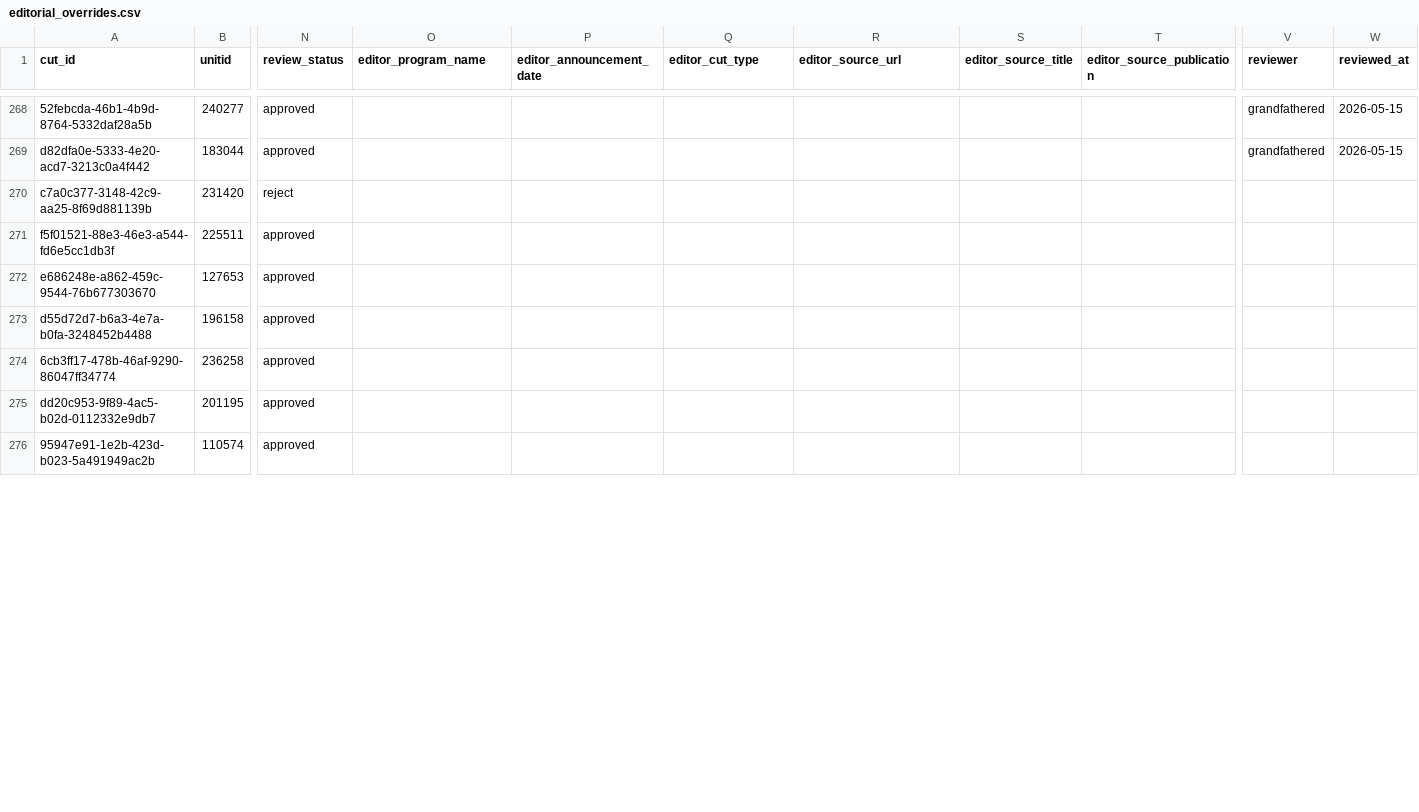
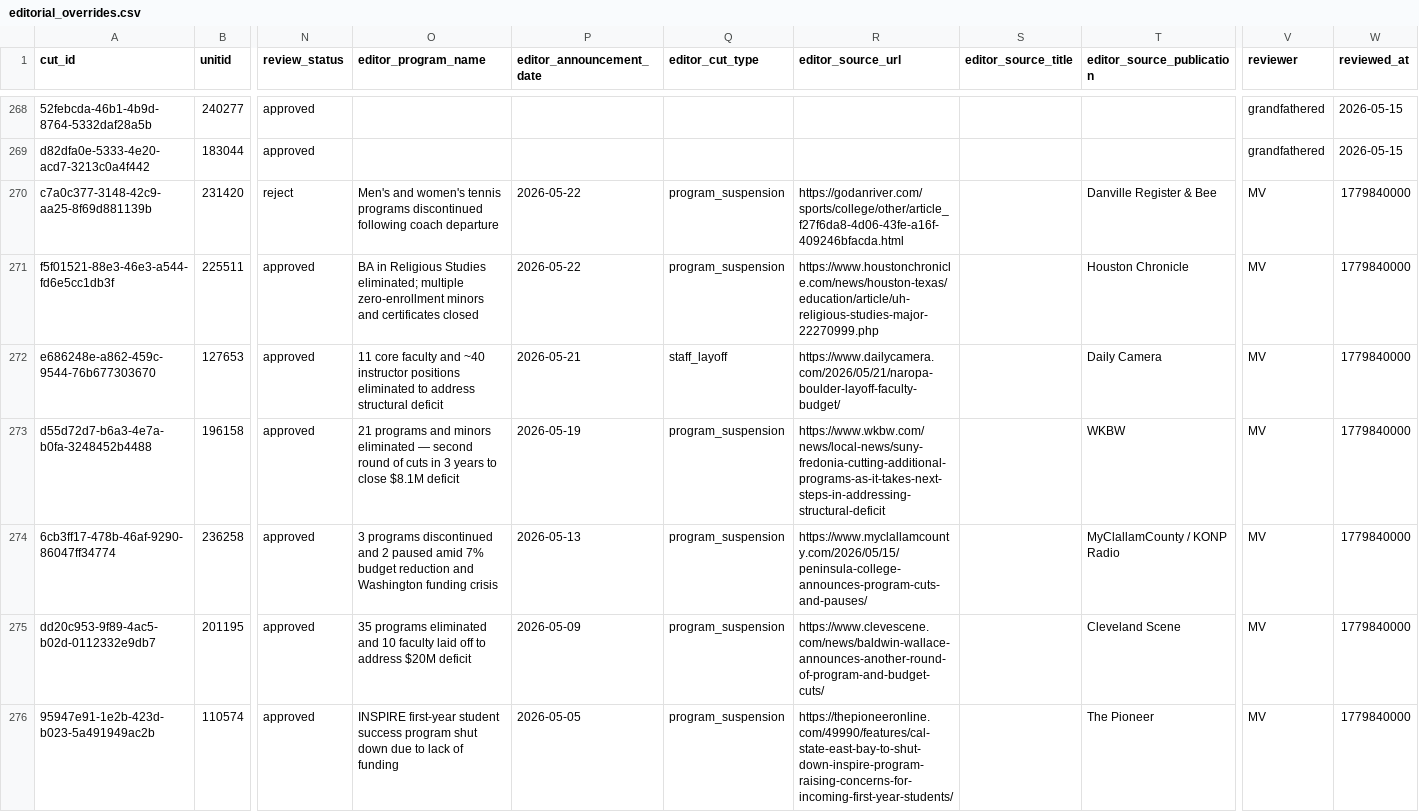
Before and after one commit to marinav13/financial-health-tracker, a CSV file: data_pipelines/college_cuts/editorial_overrides.csv, drawn as a sheet; only a part is shown, gaps mark what is left out; the diff covers the shown part only; the diff names each change by its address in the sheet, - before the commit and + after, or states it on an @@ line.

```diff
--- a/data_pipelines/college_cuts/editorial_overrides.csv
+++ b/data_pipelines/college_cuts/editorial_overrides.csv
-O270 (editor_program_name): (empty)
+O270 (editor_program_name): Men's and women's tennis programs discontinued following coach departure
-P270:P271 (editor_announcement_date): (empty)
+P270:P271 (editor_announcement_date): 2026-05-22
-Q270:Q271 (editor_cut_type): (empty)
+Q270:Q271 (editor_cut_type): program_suspension
-R270 (editor_source_url): (empty)
+R270 (editor_source_url): https://godanriver.com/sports/college/other/article_f27f6da8-4d06-43fe-a16f-409246bfacda.html
-T270 (editor_source_publication): (empty)
+T270 (editor_source_publication): Danville Register & Bee
-V270:V276 (reviewer): (empty)
+V270:V276 (reviewer): MV
-W270:W276 (reviewed_at): (empty)
+W270:W276 (reviewed_at): 1779840000
-O271 (editor_program_name): (empty)
+O271 (editor_program_name): BA in Religious Studies eliminated; multiple zero-enrollment minors and certificates closed
-R271 (editor_source_url): (empty)
+R271 (editor_source_url): https://www.houstonchronicle.com/news/houston-texas/education/article/uh-religious-studies-major-22270999.php
-T271 (editor_source_publication): (empty)
+T271 (editor_source_publication): Houston Chronicle
-O272 (editor_program_name): (empty)
+O272 (editor_program_name): 11 core faculty and ~40 instructor positions eliminated to address structural deficit
-P272 (editor_announcement_date): (empty)
+P272 (editor_announcement_date): 2026-05-21
-Q272 (editor_cut_type): (empty)
+Q272 (editor_cut_type): staff_layoff
-R272 (editor_source_url): (empty)
+R272 (editor_source_url): https://www.dailycamera.com/2026/05/21/naropa-boulder-layoff-faculty-budget/
-T272 (editor_source_publication): (empty)
+T272 (editor_source_publication): Daily Camera
-O273 (editor_program_name): (empty)
+O273 (editor_program_name): 21 programs and minors eliminated — second round of cuts in 3 years to close $8.1M deficit
-P273 (editor_announcement_date): (empty)
+P273 (editor_announcement_date): 2026-05-19
-Q273:Q276 (editor_cut_type): (empty)
+Q273:Q276 (editor_cut_type): program_suspension
-R273 (editor_source_url): (empty)
+R273 (editor_source_url): https://www.wkbw.com/news/local-news/suny-fredonia-cutting-additional-programs-as-it-takes-next-steps-in-addressing-structural-deficit
-T273 (editor_source_publication): (empty)
+T273 (editor_source_publication): WKBW
-O274 (editor_program_name): (empty)
+O274 (editor_program_name): 3 programs discontinued and 2 paused amid 7% budget reduction and Washington funding crisis
-P274 (editor_announcement_date): (empty)
+P274 (editor_announcement_date): 2026-05-13
-R274 (editor_source_url): (empty)
+R274 (editor_source_url): https://www.myclallamcounty.com/2026/05/15/peninsula-college-announces-program-cuts-and-pauses/
-T274 (editor_source_publication): (empty)
+T274 (editor_source_publication): MyClallamCounty / KONP Radio
-O275 (editor_program_name): (empty)
+O275 (editor_program_name): 35 programs eliminated and 10 faculty laid off to address $20M deficit
-P275 (editor_announcement_date): (empty)
+P275 (editor_announcement_date): 2026-05-09
-R275 (editor_source_url): (empty)
+R275 (editor_source_url): https://www.clevescene.com/news/baldwin-wallace-announces-another-round-of-program-and-budget-cuts/
-T275 (editor_source_publication): (empty)
+T275 (editor_source_publication): Cleveland Scene
-O276 (editor_program_name): (empty)
+O276 (editor_program_name): INSPIRE first-year student success program shut down due to lack of funding
-P276 (editor_announcement_date): (empty)
+P276 (editor_announcement_date): 2026-05-05
-R276 (editor_source_url): (empty)
+R276 (editor_source_url): https://thepioneeronline.com/49990/features/cal-state-east-bay-to-shut-down-inspire-program-raising-concerns-for-incoming-first-year-students/
-T276 (editor_source_publication): (empty)
+T276 (editor_source_publication): The Pioneer
```
Also changed, not shown: 49 edited cells elsewhere in this file, data_pipelines/accreditation/editorial_overrides.csv, data_pipelines/college_cuts/supabase_institution_unitid_mapping.csv, 13 other files.
